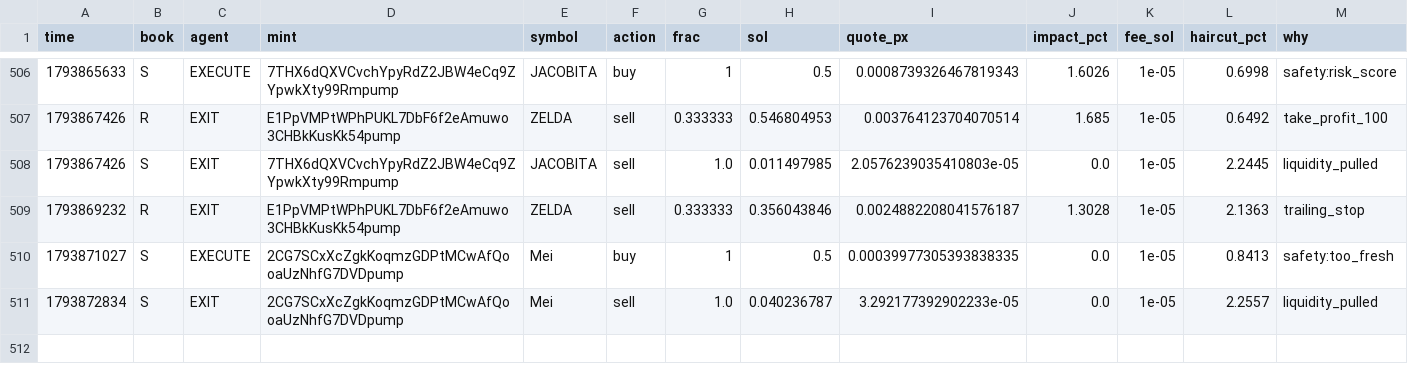
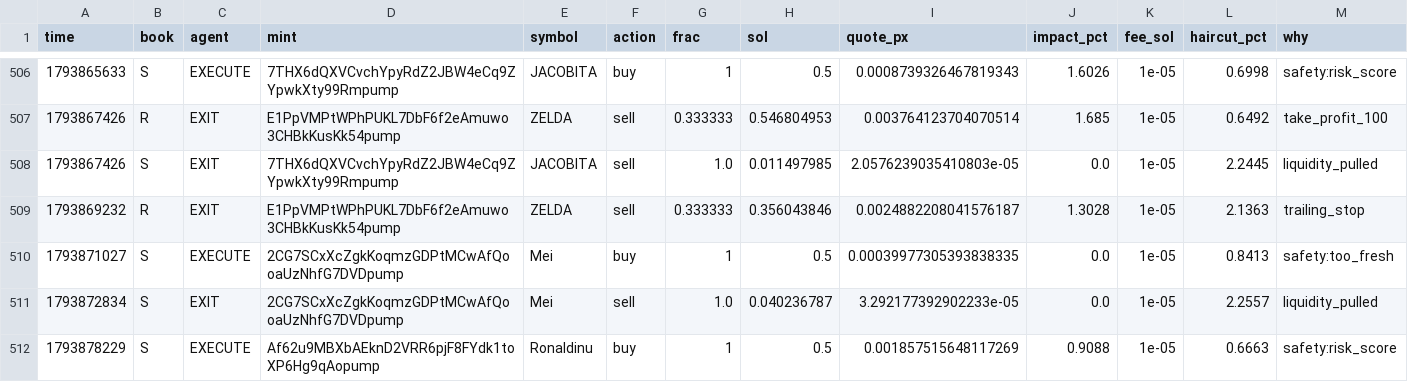
Before and after one commit to Zirqo-Dev/sightline, a CSV file: solana-desk/trades.csv, drawn as a sheet; only a part is shown, gaps mark what is left out; rows hold the shown columns only; the diff names each change by its address in the sheet, - before the commit and + after, or states it on an @@ line.

```diff
--- a/solana-desk/trades.csv
+++ b/solana-desk/trades.csv
+row 512: 1793878229 | S | EXECUTE | Af62u9MBXbAEknD2VRR6pjF8FYdk1toXP6Hg9qAopump | Ronaldinu | buy | 1 | 0.5 | 0.001857515648117269 | 0.9088 | 1e-05 | 0.6663 | safety:risk_score
```
Also changed, not shown: solana-desk/tasks.csv, 5 other files.
